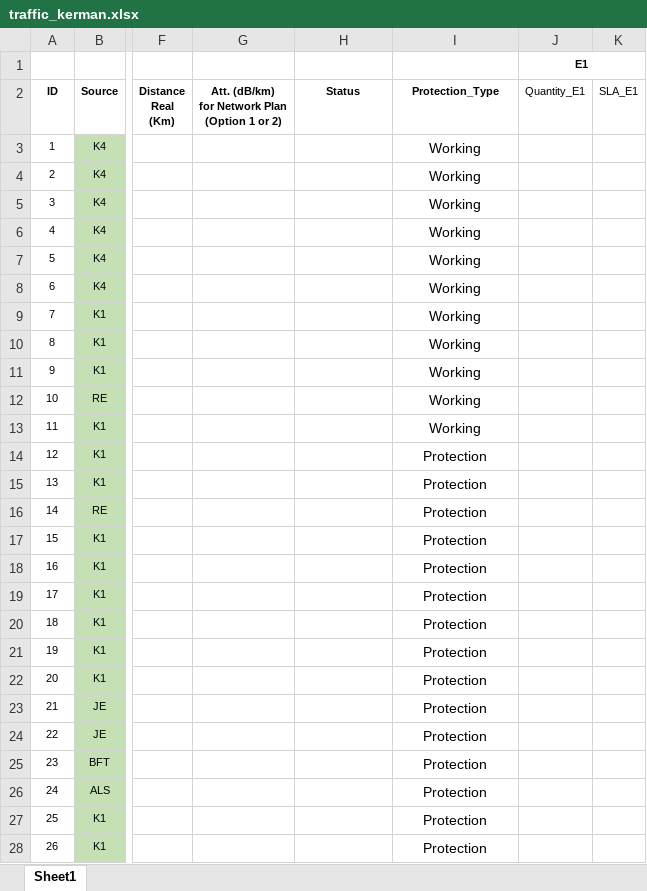
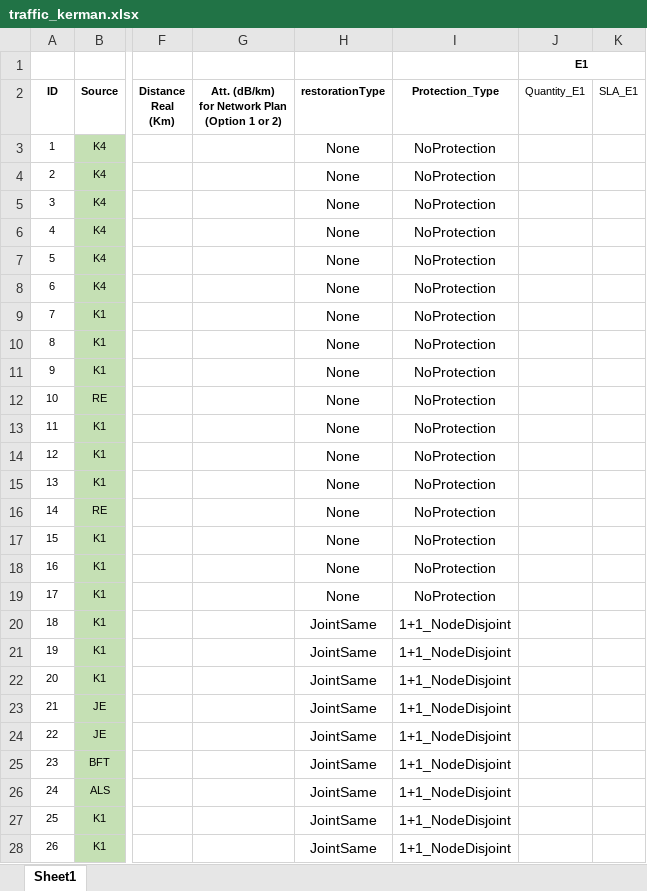
Before and after one commit to farzad1132/NetPlanner, an Excel workbook: kerman/traffic_kerman.xlsx, sheet Sheet1, drawn as a sheet; only a part is shown, gaps mark what is left out; values as stored, in another font and other column widths than the file's, no borders; the diff covers the shown part only; the diff names each change by its address in the sheet, - before the commit and + after, or states it on an @@ line.

Commit message:
Restoration algorithm added

```diff
--- a/kerman/traffic_kerman.xlsx (sheet Sheet1)
+++ b/kerman/traffic_kerman.xlsx (sheet Sheet1)
-H2: Status
+H2: restorationType
-H3:H19: (empty)
+H3:H19: None
-I3:I13: Working
+I3:I13: NoProtection
-I14:I19: Protection
+I14:I19: NoProtection
-H20:H28: (empty)
+H20:H28: JointSame
-I20:I28: Protection
+I20:I28: 1+1_NodeDisjoint
```
Also changed, not shown: 156 edited cells elsewhere in this sheet, 7 other files.
